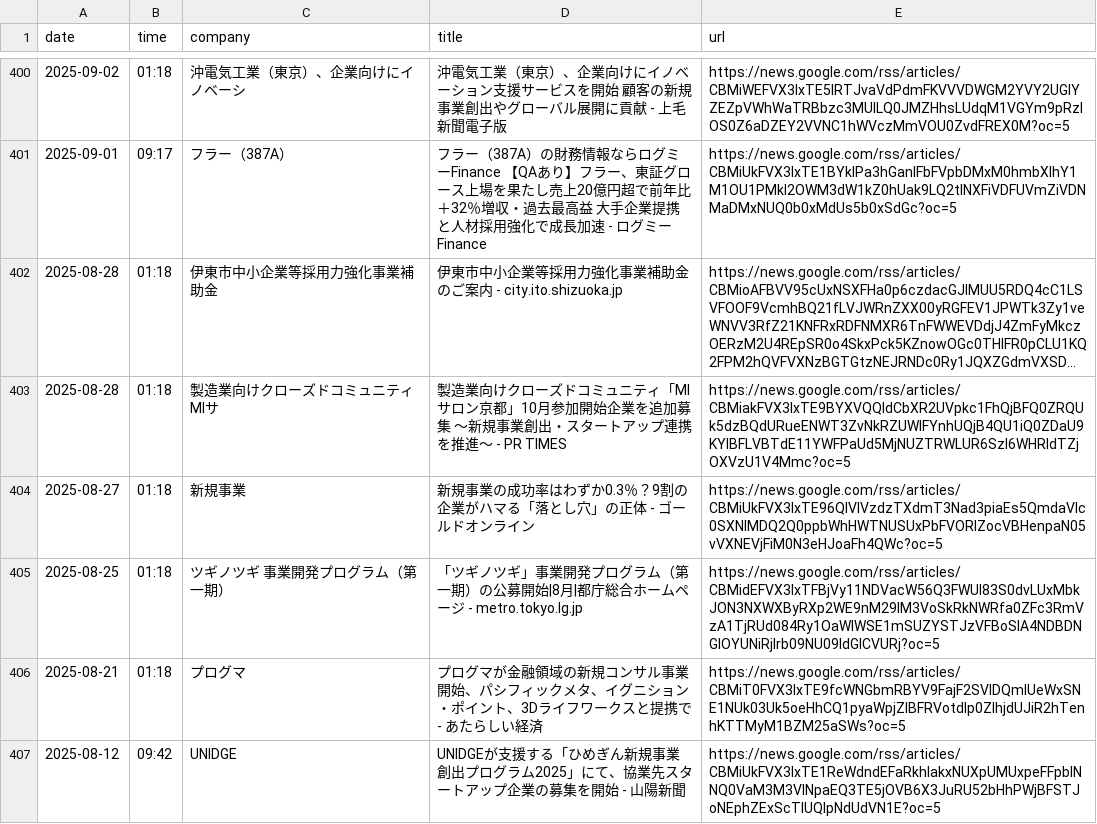
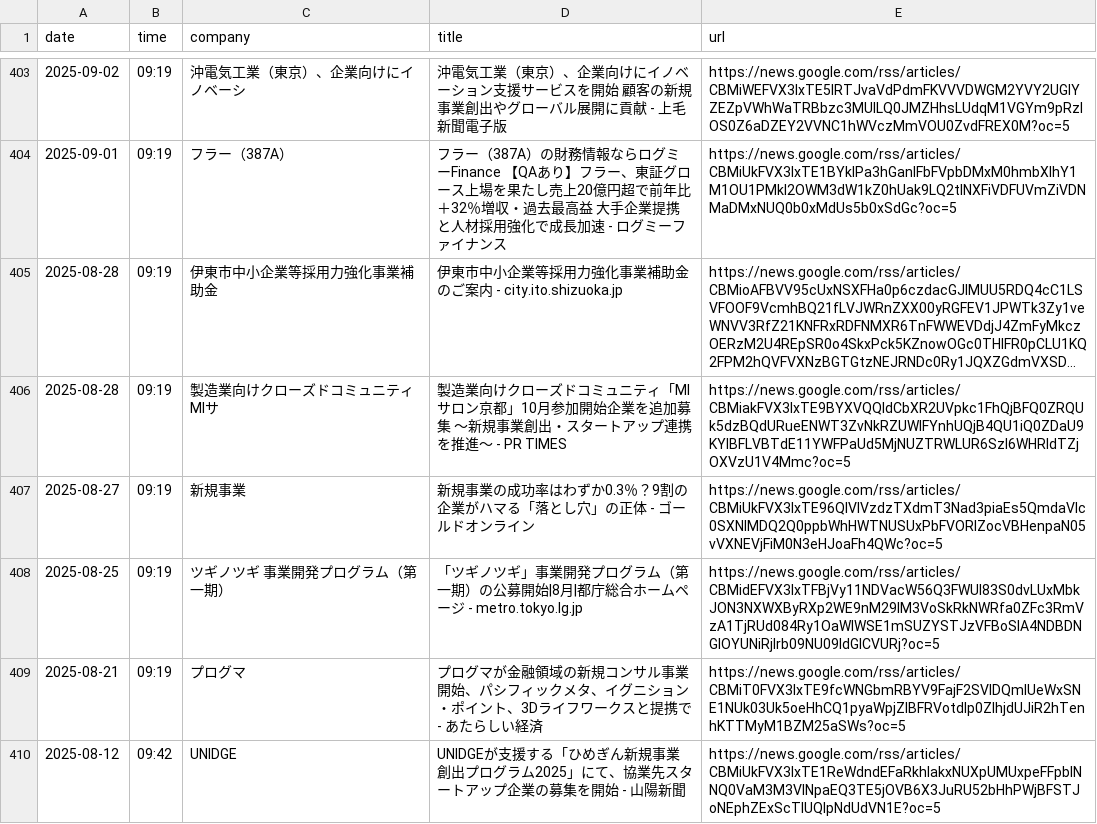
Before and after one commit to r-shirakawa0829/tob-news-app, a CSV file: news_database.csv, drawn as a sheet; only a part is shown, gaps mark what is left out; long unchanged cells end in …; addresses are those after the commit; the diff covers the shown part only; the diff names each change by its address in the sheet, - before the commit and + after, or states it on an @@ line.

```diff
--- a/news_database.csv
+++ b/news_database.csv
-B403 (time): 01:18
+B403 (time): 09:19
-B404 (time): 09:17
+B404 (time): 09:19
-D404 (title): …ログミーFinance
+D404 (title): …ログミーファイナンス
-B405:B409 (time): 01:18
+B405:B409 (time): 09:19
```
Also changed, not shown: 11 added rows, 8 removed rows and 92 edited cells elsewhere in this file.
